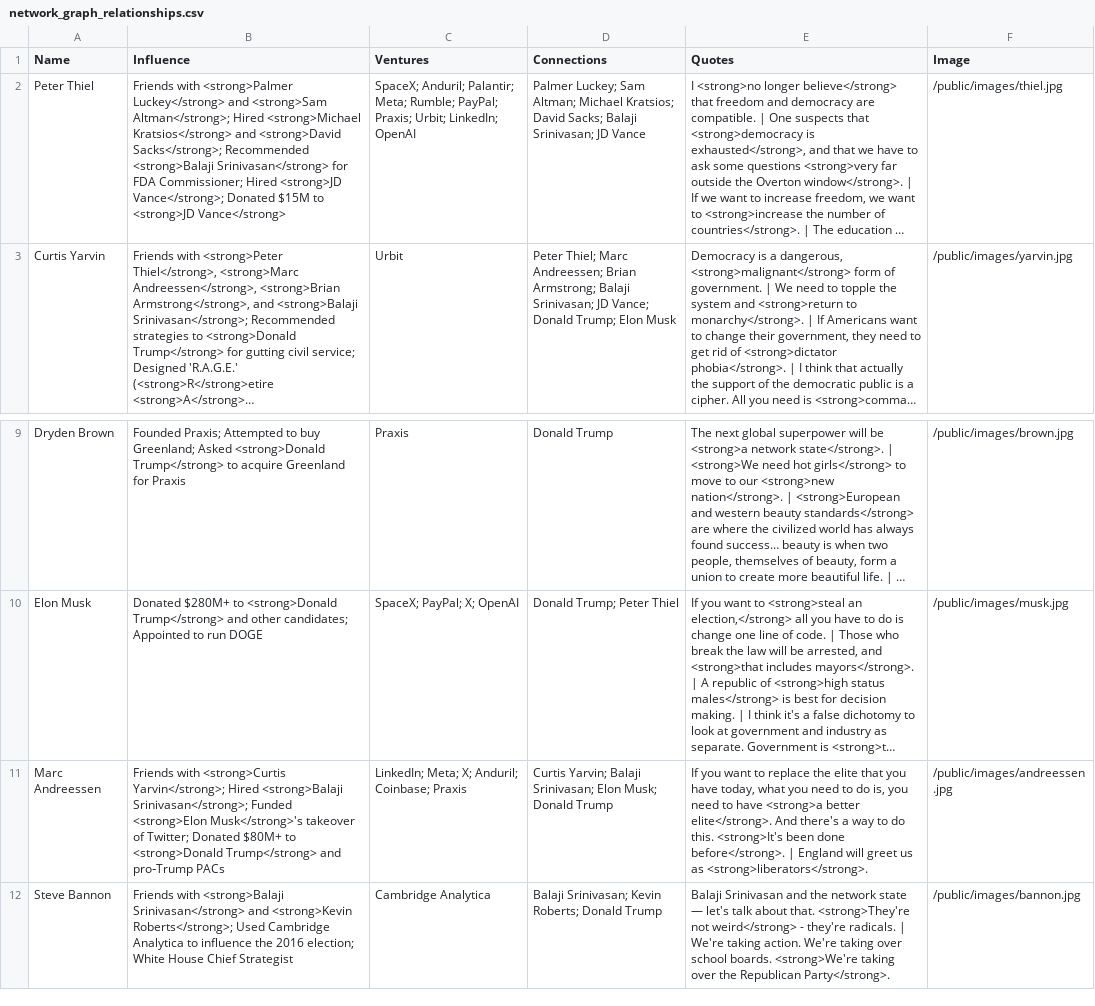
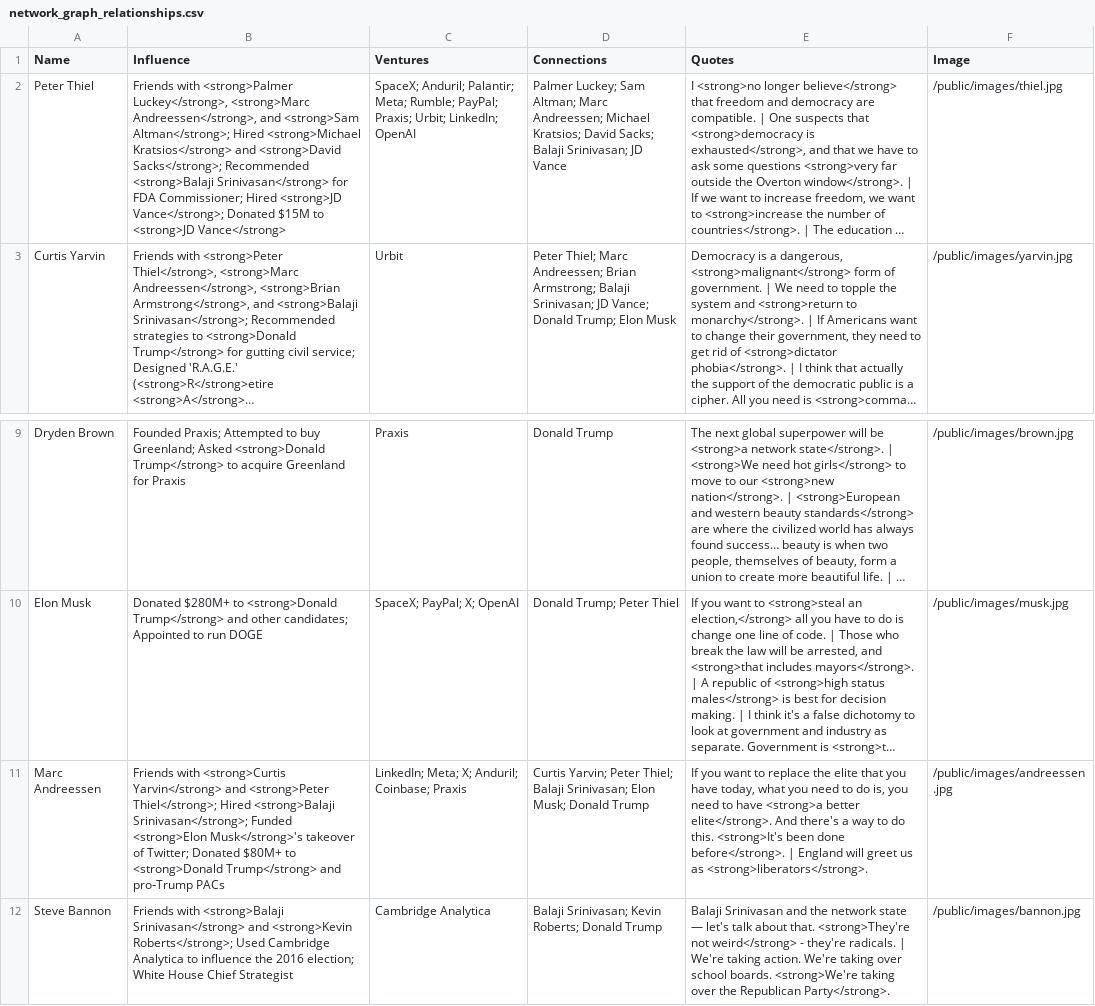
Before and after one commit to mkrul/the-billionaire-conspiracy, a CSV file: network_graph_relationships.csv, drawn as a sheet; only a part is shown, gaps mark what is left out; long unchanged cells end in …; the diff names each change by its address in the sheet, - before the commit and + after, or states it on an @@ line.

```diff
--- a/network_graph_relationships.csv
+++ b/network_graph_relationships.csv
-B2 (Influence): …with <strong>Palmer Luckey</strong> and <strong>Sam…
+B2 (Influence): …with <strong>Palmer Luckey</strong>, <strong>Marc Andreessen</strong>, and <strong>Sam…
-D2 (Connections): …Sam Altman; Michael Kratsios;…
+D2 (Connections): …Sam Altman; Marc Andreessen; Michael Kratsios;…
-B11 (Influence): …with <strong>Curtis Yarvin</strong>; Hired <strong>Balaji…
+B11 (Influence): …with <strong>Curtis Yarvin</strong> and <strong>Peter Thiel</strong>; Hired <strong>Balaji…
-D11 (Connections): Curtis Yarvin; Balaji Srinivasan;…
+D11 (Connections): Curtis Yarvin; Peter Thiel; Balaji Srinivasan;…
```
Also changed, not shown: public/network_graph_relationships.csv, 1 other file.
